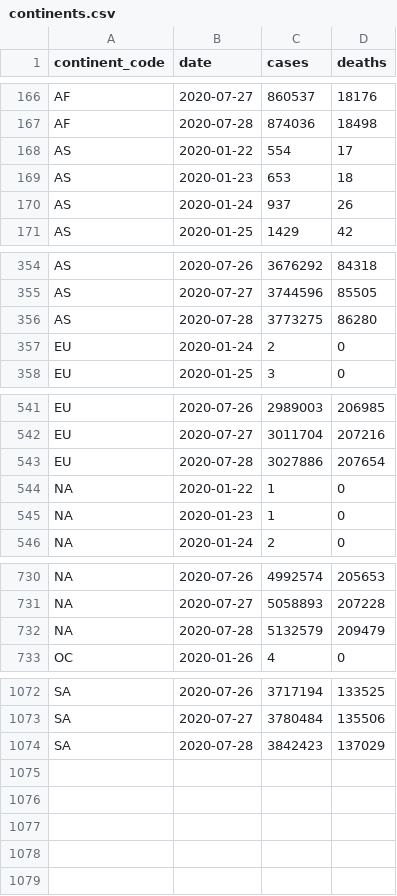
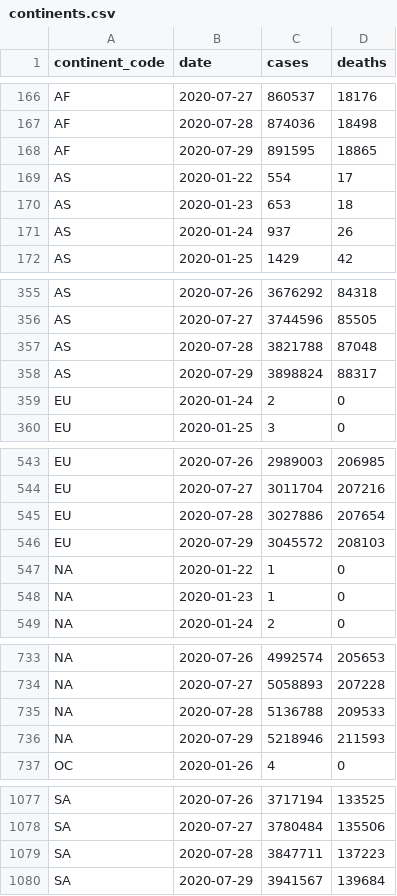
Before and after one commit to covid-open-data/xform-casecount-jhu, a CSV file: output/continents.csv, drawn as a sheet; only a part is shown, gaps mark what is left out; the diff covers the shown part only.

```diff
--- a/output/continents.csv
+++ b/output/continents.csv
@@ -167,2 +167,3 @@ AF,2020-07-27,860537,18176
 AF,2020-07-28,874036,18498
+AF,2020-07-29,891595,18865
 AS,2020-01-22,554,17
@@ -355,3 +356,4 @@ AS,2020-07-26,3676292,84318
 AS,2020-07-27,3744596,85505
-AS,2020-07-28,3773275,86280
+AS,2020-07-28,3821788,87048
+AS,2020-07-29,3898824,88317
 EU,2020-01-24,2,0
@@ -543,2 +545,3 @@ EU,2020-07-27,3011704,207216
 EU,2020-07-28,3027886,207654
+EU,2020-07-29,3045572,208103
 "NA",2020-01-22,1,0
@@ -731,3 +734,4 @@ EU,2020-07-28,3027886,207654
 "NA",2020-07-27,5058893,207228
-"NA",2020-07-28,5132579,209479
+"NA",2020-07-28,5136788,209533
+"NA",2020-07-29,5218946,211593
 OC,2020-01-26,4,0
@@ -1073,2 +1078,3 @@ SA,2020-07-26,3717194,133525
 SA,2020-07-27,3780484,135506
-SA,2020-07-28,3842423,137029
+SA,2020-07-28,3847711,137223
+SA,2020-07-29,3941567,139684
```
Also changed, not shown: 1 added row elsewhere in this file, output/admin0/all.csv, output/global.csv, 1 other file.
